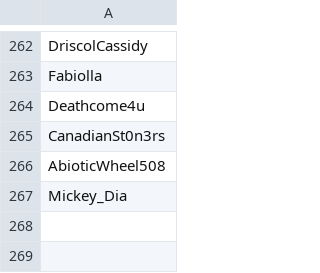
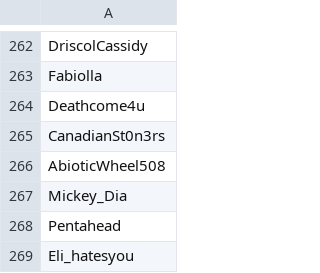
Before and after one commit to SpiritXR/Patreon-List-Manager-List, a CSV file: Manager List.csv, drawn as a sheet; only a part is shown, gaps mark what is left out; the diff names each change by its address in the sheet, - before the commit and + after, or states it on an @@ line.

Commit message:
Update Manager List.csv
added: Pentahead
Eli_hatesyou

(The Short Bus)

```diff
--- a/Manager List.csv
+++ b/Manager List.csv
+row 268: Pentahead
+row 269: Eli_hatesyou
```
